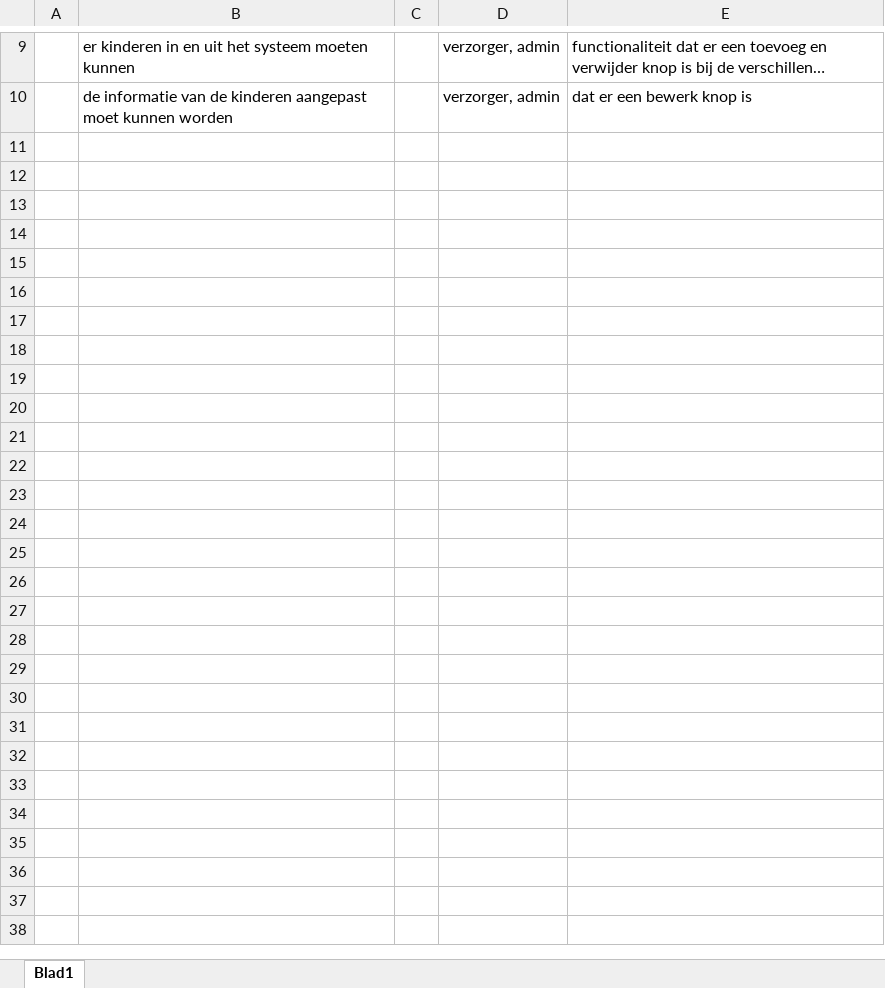
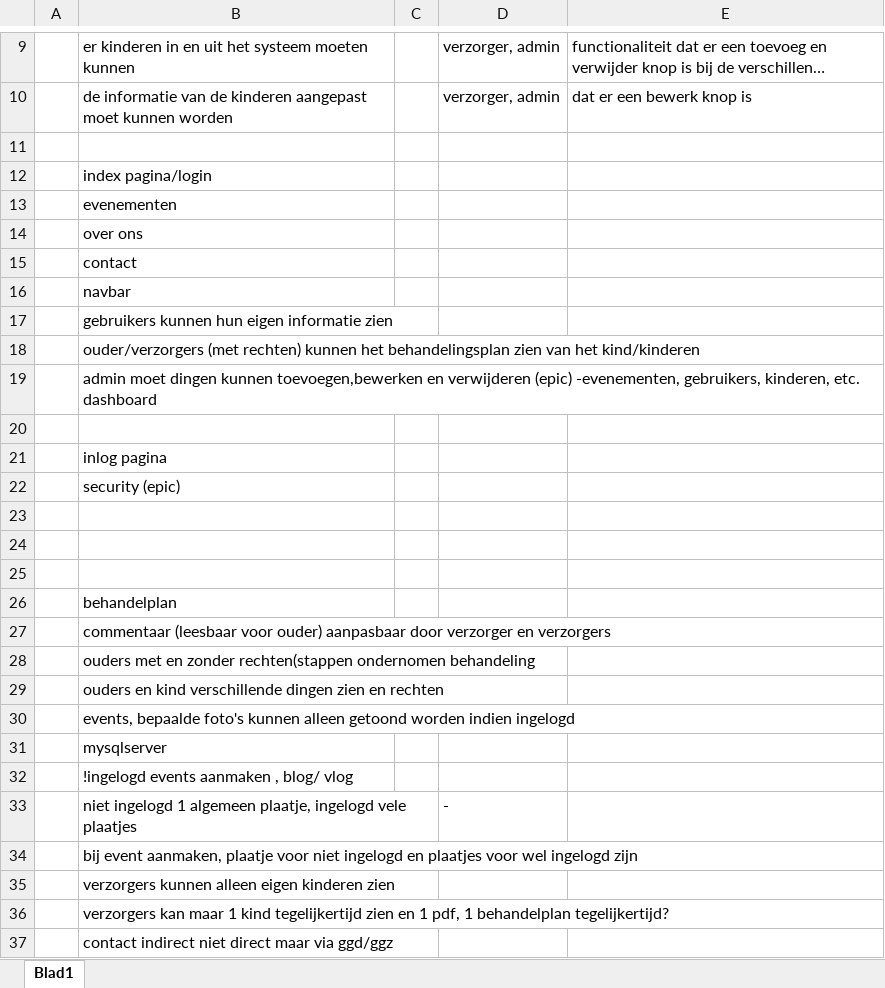
Before and after one commit to RemcoDewlde/Project-GezinsHuis, an Excel workbook: Product-backlog.xlsx, sheet Blad1, drawn as a sheet; only a part is shown, gaps mark what is left out; long unchanged cells end in …; values as stored, in another font and other column widths than the file's, no borders; the diff covers the shown part only; the diff names each change by its address in the sheet, - before the commit and + after, or states it on an @@ line.

Commit message:
Product backlog

```diff
--- a/Product-backlog.xlsx (sheet Blad1)
+++ b/Product-backlog.xlsx (sheet Blad1)
+row 11: (empty)
+row 12:  | index pagina/login
+row 13:  | evenementen
+row 14:  | over ons
+row 15:  | contact
+row 16:  | navbar
+row 17:  | gebruikers kunnen hun eigen informatie zien
+row 18:  | ouder/verzorgers (met rechten) kunnen het behandelingsplan zien van het kind/kinderen
+row 19:  | admin moet dingen kunnen toevoegen,bewerken en verwijderen (epic) -evenementen, gebruikers, kinderen, etc. dashboard
+row 20: (empty)
+row 21:  | inlog pagina
+row 22:  | security (epic)
+row 23: (empty)
+row 24: (empty)
+row 25: (empty)
+row 26:  | behandelplan
+row 27:  | commentaar (leesbaar voor ouder) aanpasbaar door verzorger en verzorgers
+row 28:  | ouders met en zonder rechten(stappen ondernomen behandeling
+row 29:  | ouders en kind verschillende dingen zien en rechten
+row 30:  | events, bepaalde foto's kunnen alleen getoond worden indien ingelogd
+row 31:  | mysqlserver
+row 32:  | !ingelogd events aanmaken , blog/ vlog
+row 33:  | niet ingelogd 1 algemeen plaatje, ingelogd vele plaatjes |  | -
+row 34:  | bij event aanmaken, plaatje voor niet ingelogd en plaatjes voor wel ingelogd zijn
+row 35:  | verzorgers kunnen alleen eigen kinderen zien
+row 36:  | verzorgers kan maar 1 kind tegelijkertijd zien en 1 pdf, 1 behandelplan tegelijkertijd?
+row 37:  | contact indirect niet direct maar via ggd/ggz
```
Also changed, not shown: 1 edited cell elsewhere in this sheet, 1 other file.
